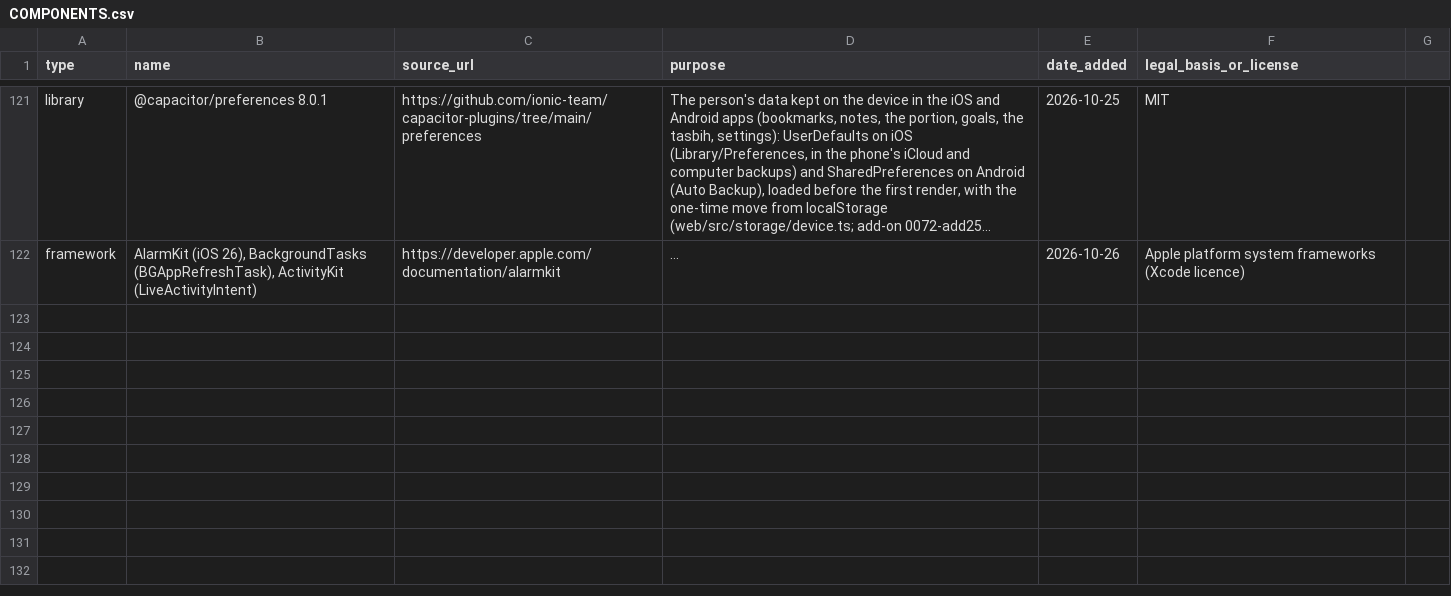
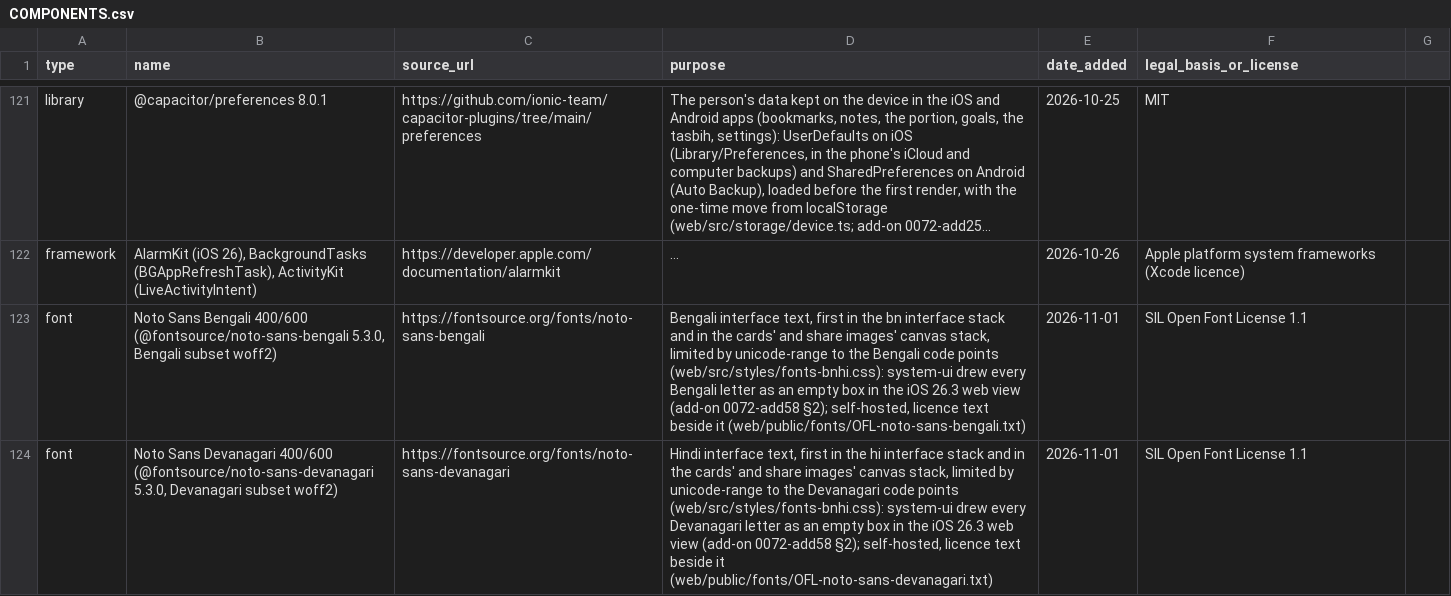
Before and after one commit to alkhammashtalal-sketch/i-muslim, a CSV file: docs/COMPONENTS.csv, drawn as a sheet; only a part is shown, gaps mark what is left out; long unchanged cells end in …; the diff names each change by its address in the sheet, - before the commit and + after, or states it on an @@ line.

```diff
--- a/docs/COMPONENTS.csv
+++ b/docs/COMPONENTS.csv
+row 123: font | Noto Sans Bengali 400/600 (@fontsource/noto-sans-bengali 5.3.0, Bengali subset woff2) | https://fontsource.org/fonts/noto-sans-bengali | Bengali interface text, first in the bn interface stack and in the cards' and share images' canvas stack, limited by unicode-range to the Bengali code points (web/src/styles/fonts-bnhi.css): system-ui drew every Bengali letter as an empty box in the iOS 26.3 web view (add-on 0072-add58 §2); self-hosted, licence text beside it (web/public/fonts/OFL-noto-sans-bengali.txt) | 2026-11-01 | SIL Open Font License 1.1
+row 124: font | Noto Sans Devanagari 400/600 (@fontsource/noto-sans-devanagari 5.3.0, Devanagari subset woff2) | https://fontsource.org/fonts/noto-sans-devanagari | Hindi interface text, first in the hi interface stack and in the cards' and share images' canvas stack, limited by unicode-range to the Devanagari code points (web/src/styles/fonts-bnhi.css): system-ui drew every Devanagari letter as an empty box in the iOS 26.3 web view (add-on 0072-add58 §2); self-hosted, licence text beside it (web/public/fonts/OFL-noto-sans-devanagari.txt) | 2026-11-01 | SIL Open Font License 1.1
```
Also changed, not shown: 10 other files.
